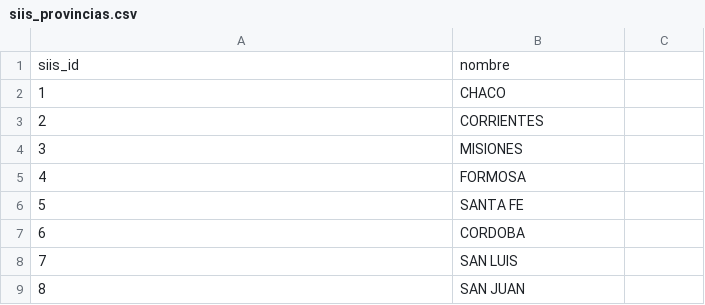
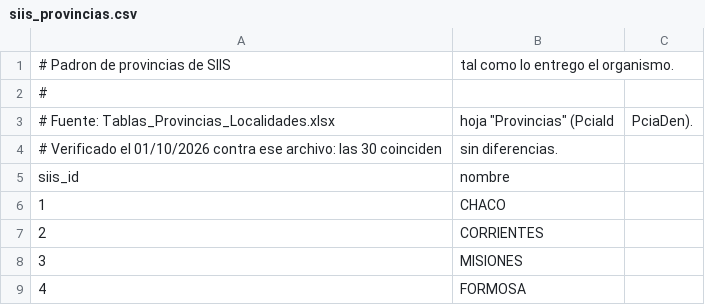
Before and after one commit to Mkdir-arg/Chaco-Back, a CSV file: programas/data/siis_provincias.csv, drawn as a sheet; only a part is shown; the shorter side is filled out with more unchanged rows.

```diff
--- a/programas/data/siis_provincias.csv
+++ b/programas/data/siis_provincias.csv
@@ -1 +1,5 @@
+# Padron de provincias de SIIS, tal como lo entrego el organismo.
+#
+# Fuente: Tablas_Provincias_Localidades.xlsx, hoja "Provincias" (PciaId, PciaDen).
+# Verificado el 01/10/2026 contra ese archivo: las 30 coinciden, sin diferencias.
 siis_id,nombre
```
Also changed, not shown: programas/data/siis_localidades.csv, 2 other files.
